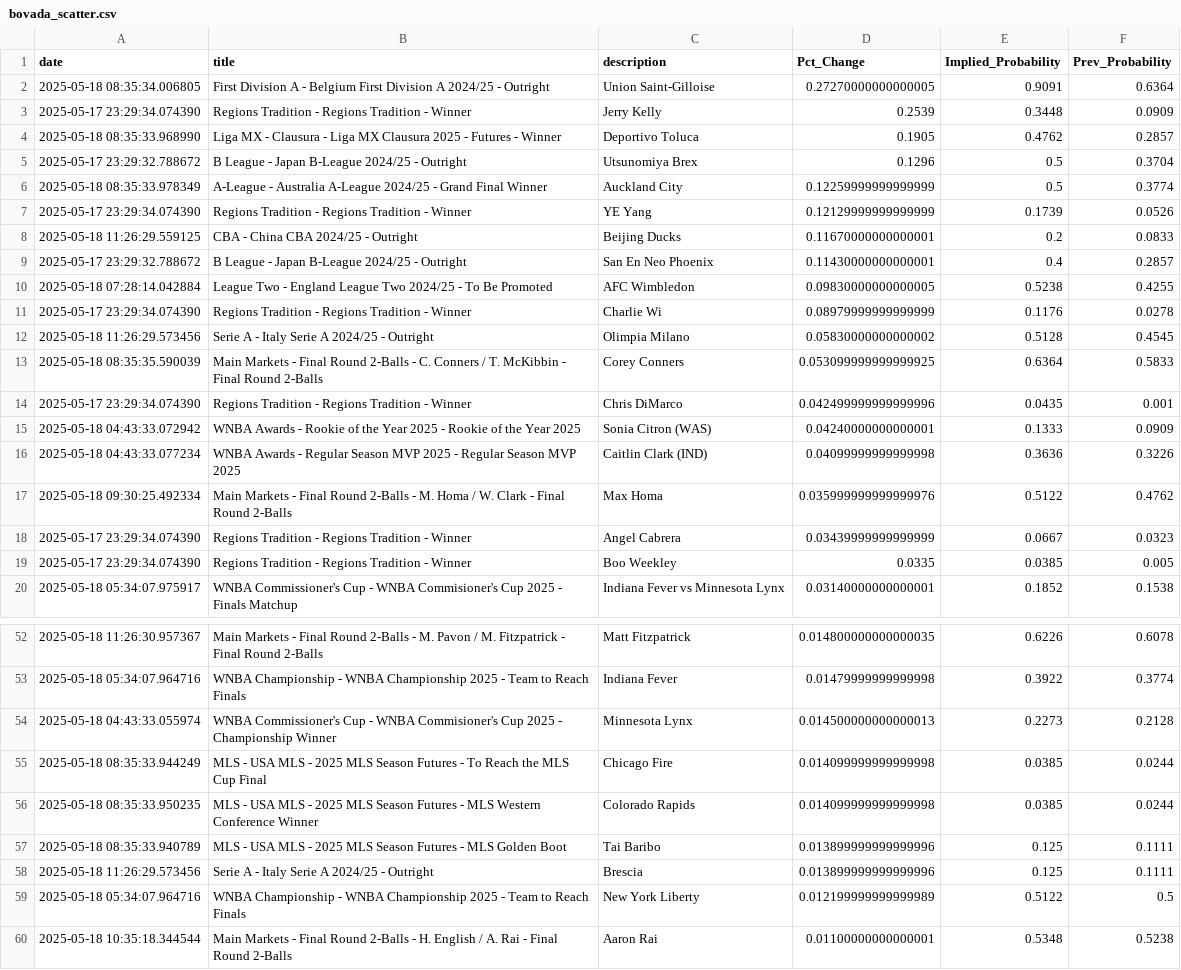
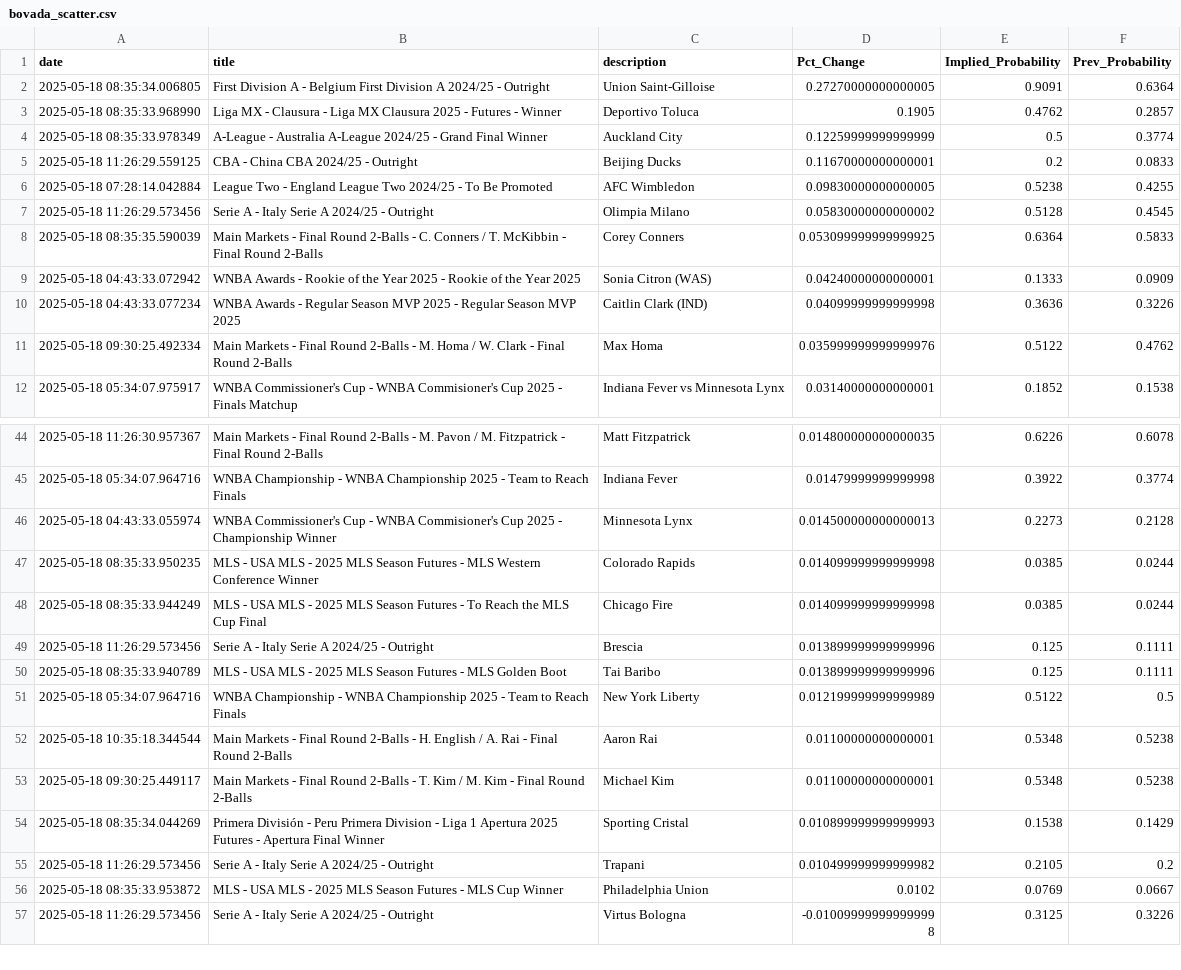
Before and after one commit to aaroncolesmith/data_bovada, a CSV file: data/bovada_scatter.csv, drawn as a sheet; only a part is shown, gaps mark what is left out; the shorter side is filled out with more unchanged rows; the diff covers the shown part only.

Commit message:
Update data

```diff
--- a/data/bovada_scatter.csv
+++ b/data/bovada_scatter.csv
@@ -2,14 +2,8 @@ date,title,description,Pct_Change,Implied_Probability,Prev_Probability
 2025-05-18 08:35:34.006805,First Division A - Belgium First Division A 2024/25 - Outright,Union Saint-Gilloise,0.27270000000000005,0.9091,0.6364
-2025-05-17 23:29:34.074390,Regions Tradition - Regions Tradition - Winner ,Jerry Kelly,0.2539,0.3448,0.0909
 2025-05-18 08:35:33.968990,Liga MX - Clausura - Liga MX Clausura 2025 - Futures - Winner,Deportivo Toluca,0.1905,0.4762,0.2857
-2025-05-17 23:29:32.788672,B League - Japan B-League 2024/25 - Outright,Utsunomiya Brex,0.1296,0.5,0.3704
 2025-05-18 08:35:33.978349,A-League - Australia A-League 2024/25 - Grand Final Winner,Auckland City,0.12259999999999999,0.5,0.3774
-2025-05-17 23:29:34.074390,Regions Tradition - Regions Tradition - Winner ,YE Yang,0.12129999999999999,0.1739,0.0526
 2025-05-18 11:26:29.559125,CBA - China CBA 2024/25 - Outright,Beijing Ducks,0.11670000000000001,0.2,0.0833
-2025-05-17 23:29:32.788672,B League - Japan B-League 2024/25 - Outright,San En Neo Phoenix,0.11430000000000001,0.4,0.2857
 2025-05-18 07:28:14.042884,League Two - England League Two 2024/25 - To Be Promoted,AFC Wimbledon,0.09830000000000005,0.5238,0.4255
-2025-05-17 23:29:34.074390,Regions Tradition - Regions Tradition - Winner ,Charlie Wi,0.08979999999999999,0.1176,0.0278
 2025-05-18 11:26:29.573456,Serie A - Italy Serie A 2024/25 - Outright,Olimpia Milano,0.05830000000000002,0.5128,0.4545
 2025-05-18 08:35:35.590039,Main Markets - Final Round 2-Balls - C. Conners / T. McKibbin - Final Round 2-Balls,Corey Conners,0.053099999999999925,0.6364,0.5833
-2025-05-17 23:29:34.074390,Regions Tradition - Regions Tradition - Winner ,Chris DiMarco,0.042499999999999996,0.0435,0.001
 2025-05-18 04:43:33.072942,WNBA Awards - Rookie of the Year 2025 - Rookie of the Year 2025,Sonia Citron (WAS),0.04240000000000001,0.1333,0.0909
@@ -17,4 +11,2 @@ date,title,description,Pct_Change,Implied_Probability,Prev_Probability
 2025-05-18 09:30:25.492334,Main Markets - Final Round 2-Balls - M. Homa / W. Clark - Final Round 2-Balls,Max Homa,0.035999999999999976,0.5122,0.4762
-2025-05-17 23:29:34.074390,Regions Tradition - Regions Tradition - Winner ,Angel Cabrera,0.03439999999999999,0.0667,0.0323
-2025-05-17 23:29:34.074390,Regions Tradition - Regions Tradition - Winner ,Boo Weekley,0.0335,0.0385,0.005
 2025-05-18 05:34:07.975917,WNBA Commissioner's Cup - WNBA Commisioner's Cup 2025 - Finals Matchup,Indiana Fever vs Minnesota Lynx,0.03140000000000001,0.1852,0.1538
@@ -54,6 +46,6 @@ date,title,description,Pct_Change,Implied_Probability,Prev_Probability
 2025-05-18 04:43:33.055974,WNBA Commissioner's Cup - WNBA Commisioner's Cup 2025 - Championship Winner,Minnesota Lynx,0.014500000000000013,0.2273,0.2128
+2025-05-18 08:35:33.950235,MLS - USA MLS - 2025 MLS Season Futures - MLS Western Conference Winner,Colorado Rapids,0.014099999999999998,0.0385,0.0244
 2025-05-18 08:35:33.944249,MLS - USA MLS - 2025 MLS Season Futures - To Reach the MLS Cup Final,Chicago Fire,0.014099999999999998,0.0385,0.0244
-2025-05-18 08:35:33.950235,MLS - USA MLS - 2025 MLS Season Futures - MLS Western Conference Winner,Colorado Rapids,0.014099999999999998,0.0385,0.0244
+2025-05-18 11:26:29.573456,Serie A - Italy Serie A 2024/25 - Outright,Brescia,0.013899999999999996,0.125,0.1111
 2025-05-18 08:35:33.940789,MLS - USA MLS - 2025 MLS Season Futures - MLS Golden Boot,Tai Baribo,0.013899999999999996,0.125,0.1111
-2025-05-18 11:26:29.573456,Serie A - Italy Serie A 2024/25 - Outright,Brescia,0.013899999999999996,0.125,0.1111
 2025-05-18 05:34:07.964716,WNBA Championship - WNBA Championship 2025 - Team to Reach Finals,New York Liberty,0.012199999999999989,0.5122,0.5
```
Also changed, not shown: 2 added rows, 11 removed rows and 10 moved rows elsewhere in this file, 1 other file.
